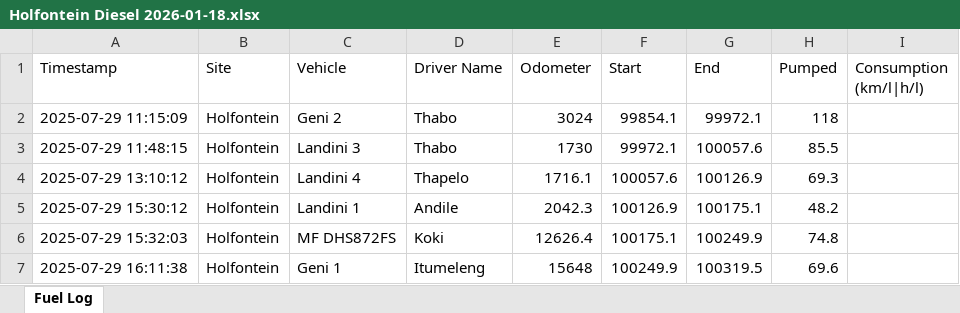
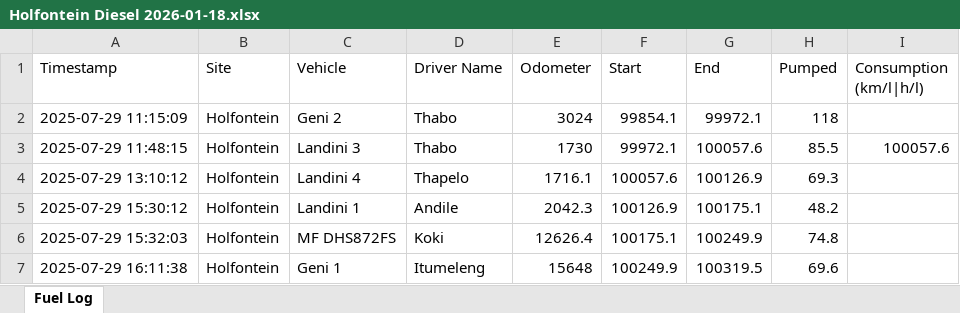
Before and after one commit to Marnus5Muller/fuel-logger, an Excel workbook: Holfontein Diesel 2026-01-18.xlsx, sheet Fuel Log, drawn as a sheet; only a part is shown; values as stored, in another font and other column widths than the file's, no borders; the diff names each change by its address in the sheet, - before the commit and + after, or states it on an @@ line.

```diff
--- a/Holfontein Diesel 2026-01-18.xlsx (sheet Fuel Log)
+++ b/Holfontein Diesel 2026-01-18.xlsx (sheet Fuel Log)
-I3 (Consumption (km/l|h/l)): (empty)
+I3 (Consumption (km/l|h/l)): 100057.6
```
Also changed, not shown: 2 other files.
